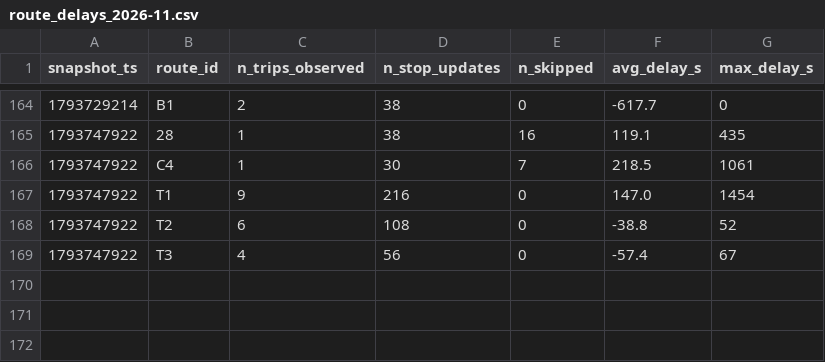
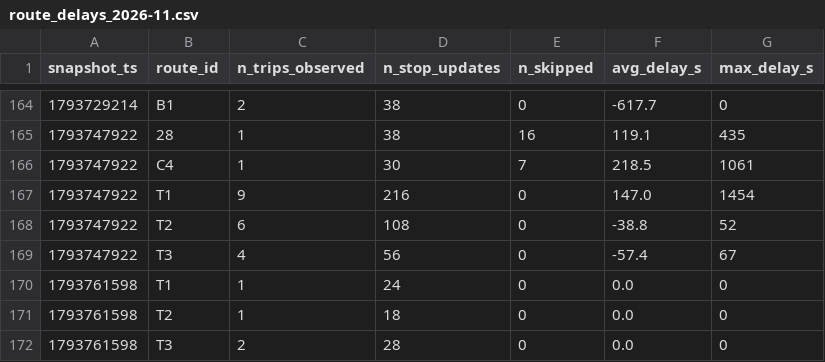
Before and after one commit to Ismail-Achibat-TD-TP-BI/TD2, a CSV file: data/history/route_delays_2026-11.csv, drawn as a sheet; only a part is shown, gaps mark what is left out; the diff names each change by its address in the sheet, - before the commit and + after, or states it on an @@ line.

```diff
--- a/data/history/route_delays_2026-11.csv
+++ b/data/history/route_delays_2026-11.csv
+row 170: 1793761598 | T1 | 1 | 24 | 0 | 0.0 | 0
+row 171: 1793761598 | T2 | 1 | 18 | 0 | 0.0 | 0
+row 172: 1793761598 | T3 | 2 | 28 | 0 | 0.0 | 0
```
Also changed, not shown: 1 other file.
